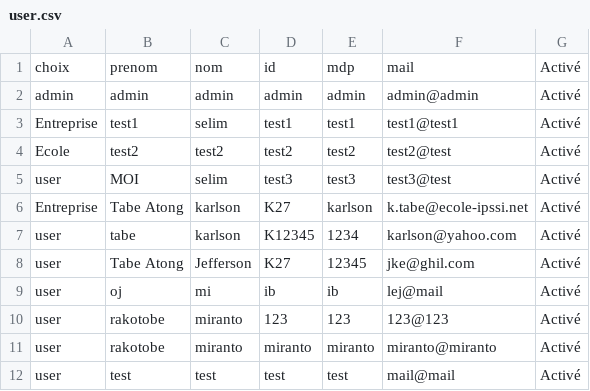
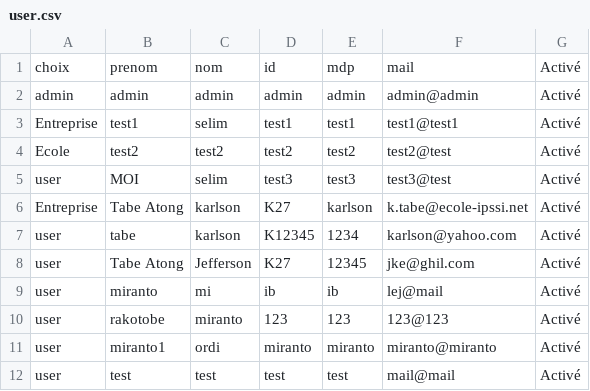
Before and after one commit to mimiranto/quizzeo, a CSV file: user.csv, drawn as a sheet.

```diff
--- a/user.csv
+++ b/user.csv
@@ -8,5 +8,5 @@ user,tabe,karlson,K12345,1234,karlson@yahoo.com,Activé
 user,"Tabe Atong",Jefferson,K27,12345,jke@ghil.com,Activé
-user,oj,mi,ib,ib,lej@mail,Activé
+user,miranto,mi,ib,ib,lej@mail,Activé
 user,rakotobe,miranto,123,123,123@123,Activé
-user,rakotobe,miranto,miranto,miranto,miranto@miranto,Activé
+user,miranto1,ordi,miranto,miranto,miranto@miranto,Activé
 user,test,test,test,test,mail@mail,Activé
```
Also changed, not shown: quizz.csv, 8 other files.
